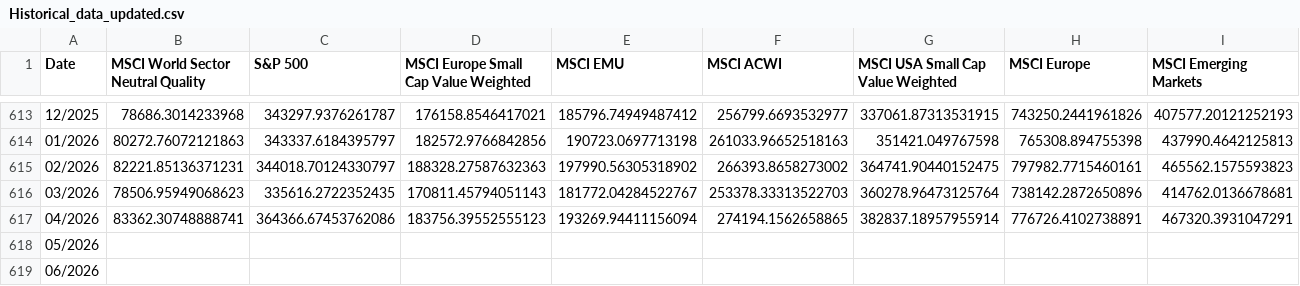
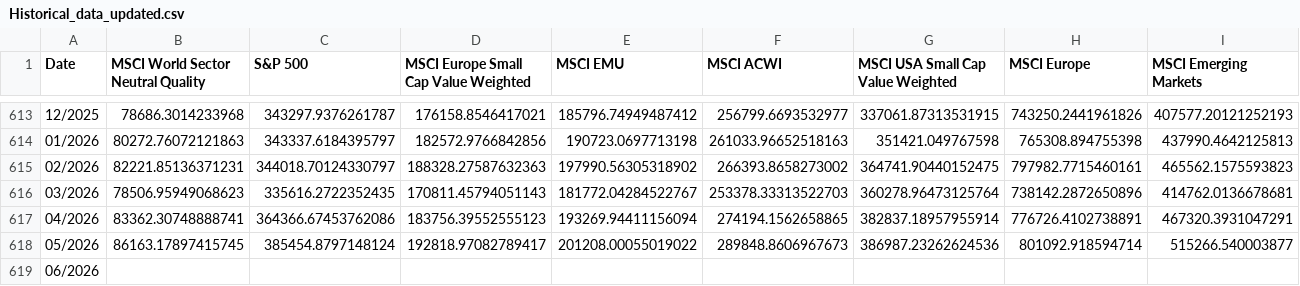
Before and after one commit to PhisicsLollo0/finance-4all, a CSV file: backend/data/Historical_data_updated.csv, drawn as a sheet; only a part is shown, gaps mark what is left out; the diff covers the shown part only; the diff names each change by its address in the sheet, - before the commit and + after, or states it on an @@ line.

```diff
--- a/backend/data/Historical_data_updated.csv
+++ b/backend/data/Historical_data_updated.csv
-B618: (empty)
+B618: 86163.17897415745
-C618 (S&P 500): (empty)
+C618 (S&P 500): 385454.8797148124
-D618: (empty)
+D618: 192818.97082789417
-E618 (MSCI EMU): (empty)
+E618 (MSCI EMU): 201208.00055019022
-F618 (MSCI ACWI): (empty)
+F618 (MSCI ACWI): 289848.8606967673
-G618: (empty)
+G618: 386987.23262624536
-H618 (MSCI Europe): (empty)
+H618 (MSCI Europe): 801092.918594714
-I618 (MSCI Emerging Markets): (empty)
+I618 (MSCI Emerging Markets): 515266.540003877
```
Also changed, not shown: 4 edited cells elsewhere in this file.
